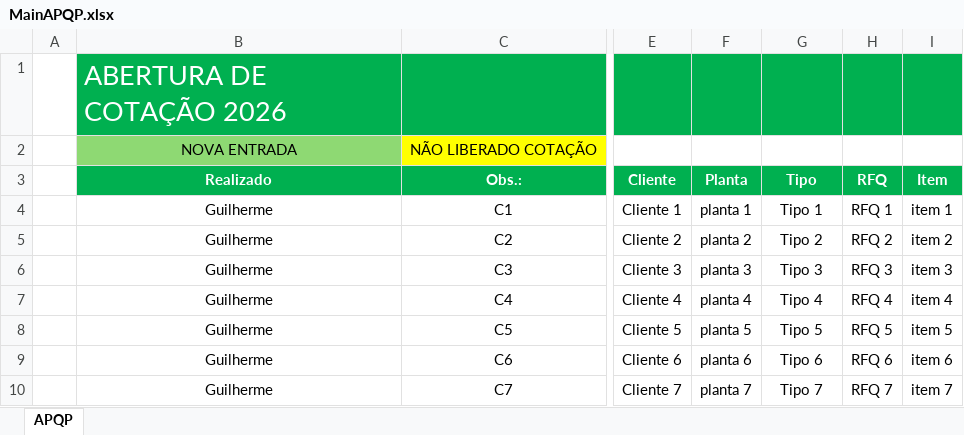
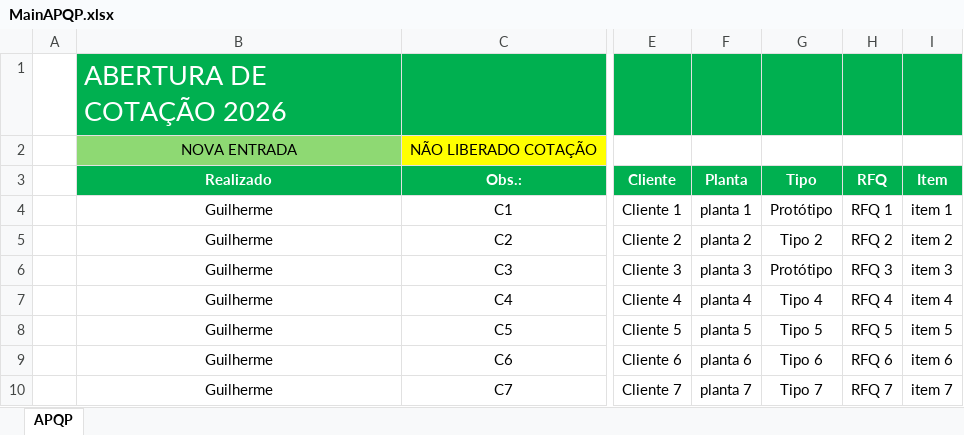
Before and after one commit to M0nteiroGuilherme/Mehtal_v.1.0.0, an Excel workbook: MainAPQP.xlsx, sheet APQP, drawn as a sheet; only a part is shown, gaps mark what is left out; values as stored, in another font and other column widths than the file's, no borders; conditional formats not drawn; the diff names each change by its address in the sheet, - before the commit and + after, or states it on an @@ line.

```diff
--- a/MainAPQP.xlsx (sheet APQP)
+++ b/MainAPQP.xlsx (sheet APQP)
-G4 (Tipo): Tipo 1
+G4 (Tipo): Protótipo
-G6 (Tipo): Tipo 3
+G6 (Tipo): Protótipo
```
Also changed, not shown: 20 other files.
